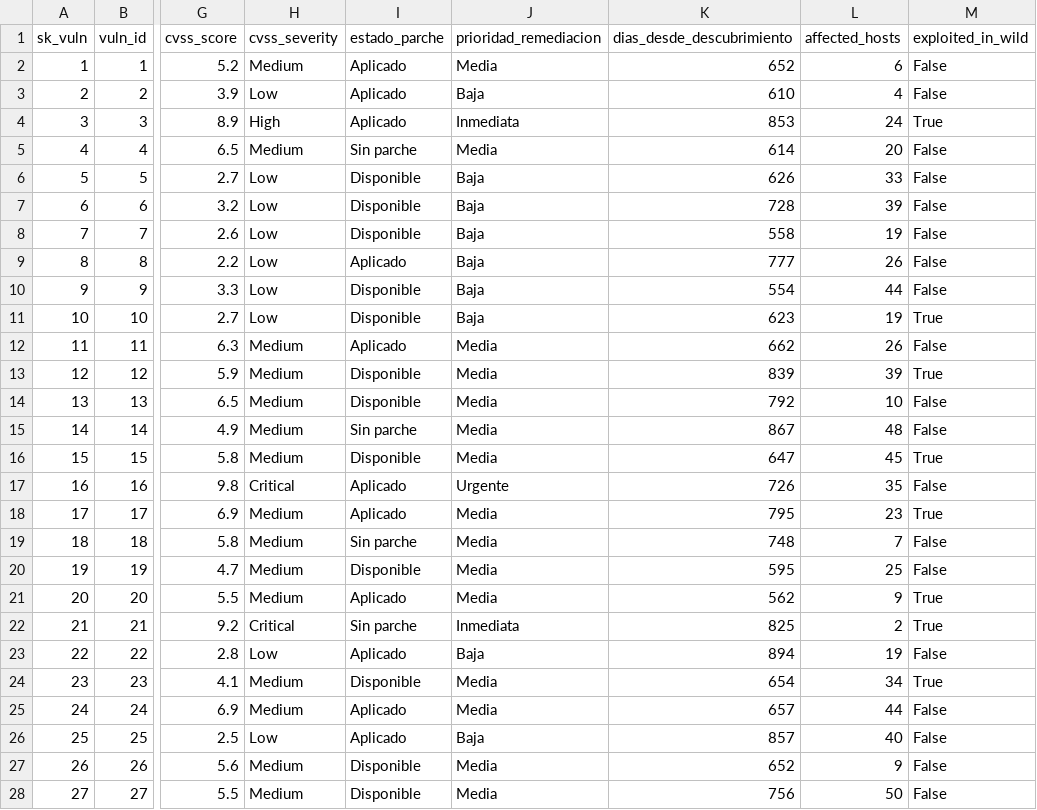
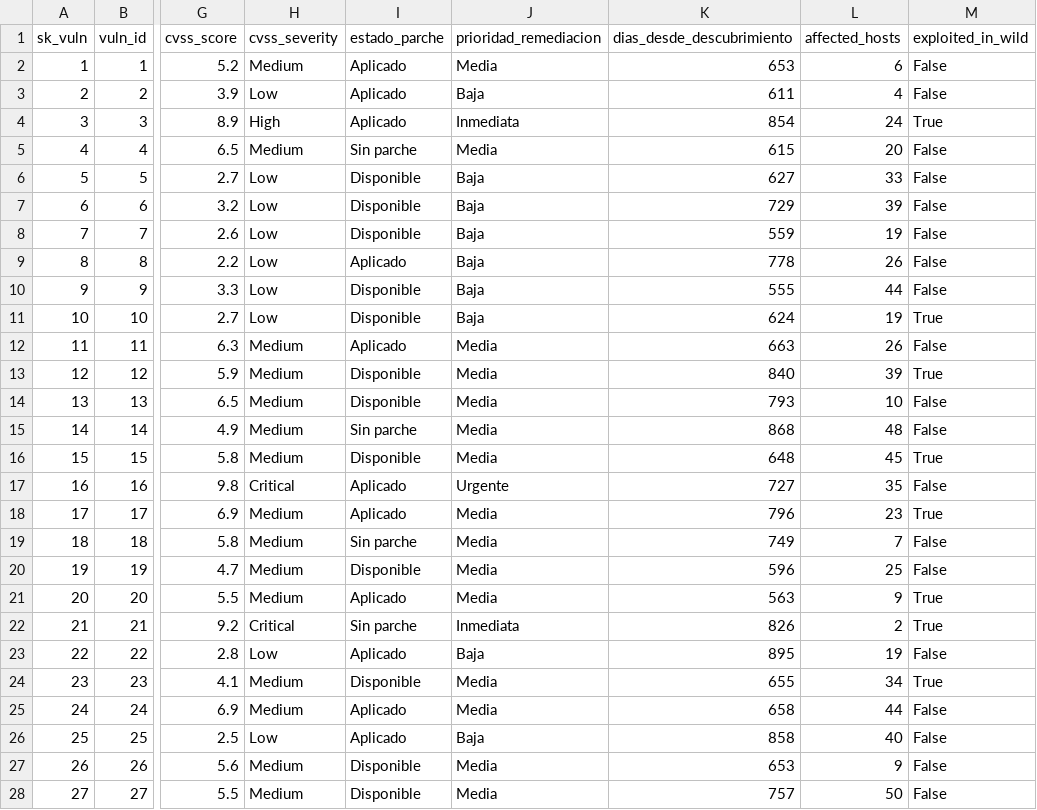
Before and after one commit to prvallejoz/Practica1_G_3, a CSV file: data/G3_dim_vulnerabilidad.csv, drawn as a sheet; only a part is shown, gaps mark what is left out; the diff covers the shown part only; the diff names each change by its address in the sheet, - before the commit and + after, or states it on an @@ line.

```diff
--- a/data/G3_dim_vulnerabilidad.csv
+++ b/data/G3_dim_vulnerabilidad.csv
-K2 (dias_desde_descubrimiento): 652
+K2 (dias_desde_descubrimiento): 653
-K3 (dias_desde_descubrimiento): 610
+K3 (dias_desde_descubrimiento): 611
-K4 (dias_desde_descubrimiento): 853
+K4 (dias_desde_descubrimiento): 854
-K5 (dias_desde_descubrimiento): 614
+K5 (dias_desde_descubrimiento): 615
-K6 (dias_desde_descubrimiento): 626
+K6 (dias_desde_descubrimiento): 627
-K7 (dias_desde_descubrimiento): 728
+K7 (dias_desde_descubrimiento): 729
-K8 (dias_desde_descubrimiento): 558
+K8 (dias_desde_descubrimiento): 559
-K9 (dias_desde_descubrimiento): 777
+K9 (dias_desde_descubrimiento): 778
-K10 (dias_desde_descubrimiento): 554
+K10 (dias_desde_descubrimiento): 555
-K11 (dias_desde_descubrimiento): 623
+K11 (dias_desde_descubrimiento): 624
-K12 (dias_desde_descubrimiento): 662
+K12 (dias_desde_descubrimiento): 663
-K13 (dias_desde_descubrimiento): 839
+K13 (dias_desde_descubrimiento): 840
-K14 (dias_desde_descubrimiento): 792
+K14 (dias_desde_descubrimiento): 793
-K15 (dias_desde_descubrimiento): 867
+K15 (dias_desde_descubrimiento): 868
-K16 (dias_desde_descubrimiento): 647
+K16 (dias_desde_descubrimiento): 648
-K17 (dias_desde_descubrimiento): 726
+K17 (dias_desde_descubrimiento): 727
-K18 (dias_desde_descubrimiento): 795
+K18 (dias_desde_descubrimiento): 796
-K19 (dias_desde_descubrimiento): 748
+K19 (dias_desde_descubrimiento): 749
-K20 (dias_desde_descubrimiento): 595
+K20 (dias_desde_descubrimiento): 596
-K21 (dias_desde_descubrimiento): 562
+K21 (dias_desde_descubrimiento): 563
-K22 (dias_desde_descubrimiento): 825
+K22 (dias_desde_descubrimiento): 826
-K23 (dias_desde_descubrimiento): 894
+K23 (dias_desde_descubrimiento): 895
-K24 (dias_desde_descubrimiento): 654
+K24 (dias_desde_descubrimiento): 655
-K25 (dias_desde_descubrimiento): 657
+K25 (dias_desde_descubrimiento): 658
-K26 (dias_desde_descubrimiento): 857
+K26 (dias_desde_descubrimiento): 858
-K27 (dias_desde_descubrimiento): 652
+K27 (dias_desde_descubrimiento): 653
-K28 (dias_desde_descubrimiento): 756
+K28 (dias_desde_descubrimiento): 757
```
Also changed, not shown: 53 edited cells elsewhere in this file, 2 other files.
